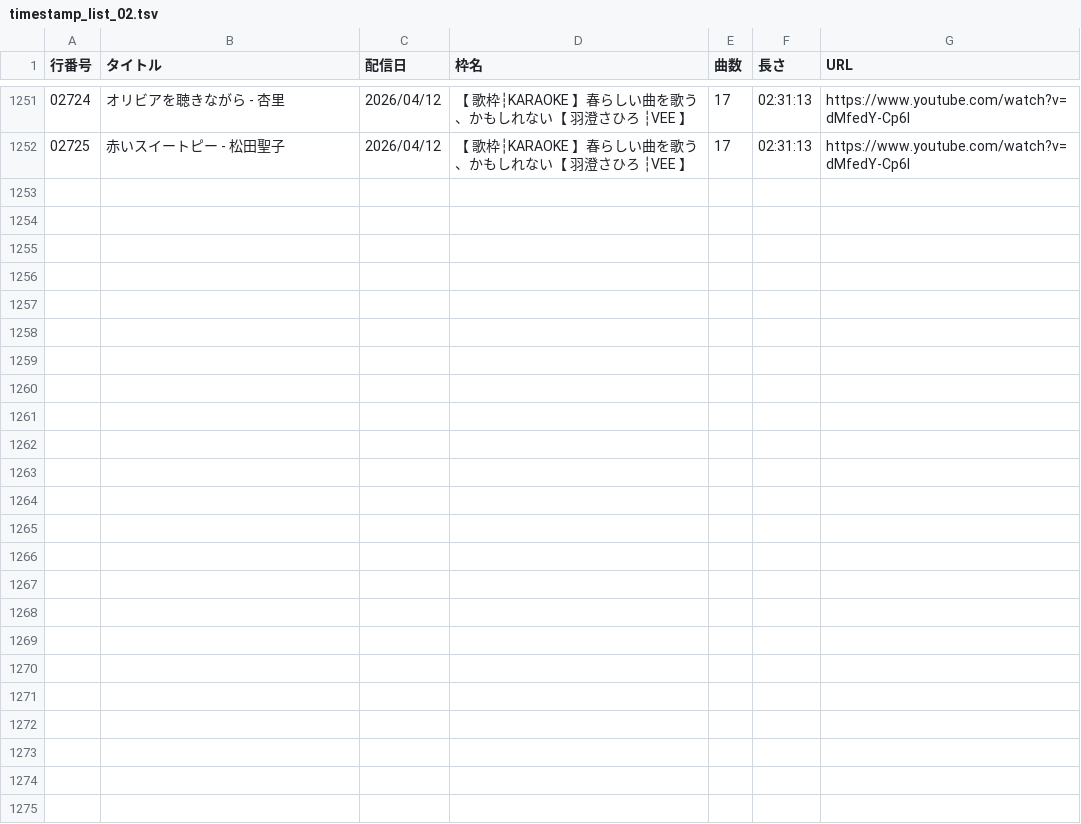
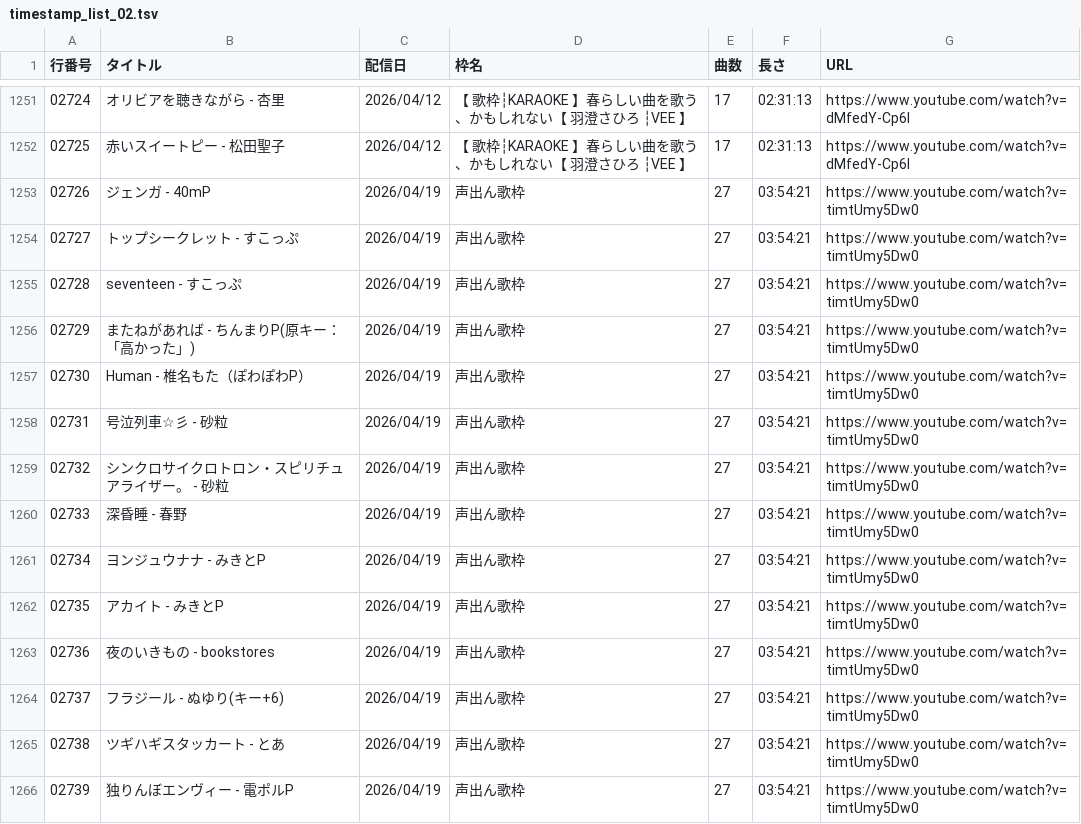
Before and after one commit to 9379731911127/sahilog, a TSV file: timestamp_list_02.tsv, drawn as a sheet; only a part is shown, gaps mark what is left out; the diff covers the shown part only; the diff names each change by its address in the sheet, - before the commit and + after, or states it on an @@ line.

Commit message:
Add files via upload

```diff
--- a/timestamp_list_02.tsv
+++ b/timestamp_list_02.tsv
+row 1253: 02726 | ジェンガ - 40mP | 2026/04/19 | 声出ん歌枠 | 27 | 03:54:21 | https://www.youtube.com/watch?v=timtUmy5Dw0
+row 1254: 02727 | トップシークレット - すこっぷ | 2026/04/19 | 声出ん歌枠 | 27 | 03:54:21 | https://www.youtube.com/watch?v=timtUmy5Dw0
+row 1255: 02728 | seventeen - すこっぷ | 2026/04/19 | 声出ん歌枠 | 27 | 03:54:21 | https://www.youtube.com/watch?v=timtUmy5Dw0
+row 1256: 02729 | またねがあれば - ちんまりP(原キー：「高かった」) | 2026/04/19 | 声出ん歌枠 | 27 | 03:54:21 | https://www.youtube.com/watch?v=timtUmy5Dw0
+row 1257: 02730 | Human - 椎名もた（ぽわぽわP） | 2026/04/19 | 声出ん歌枠 | 27 | 03:54:21 | https://www.youtube.com/watch?v=timtUmy5Dw0
+row 1258: 02731 | 号泣列車☆彡 - 砂粒 | 2026/04/19 | 声出ん歌枠 | 27 | 03:54:21 | https://www.youtube.com/watch?v=timtUmy5Dw0
+row 1259: 02732 | シンクロサイクロトロン・スピリチュアライザー。 - 砂粒 | 2026/04/19 | 声出ん歌枠 | 27 | 03:54:21 | https://www.youtube.com/watch?v=timtUmy5Dw0
+row 1260: 02733 | 深昏睡 - 春野 | 2026/04/19 | 声出ん歌枠 | 27 | 03:54:21 | https://www.youtube.com/watch?v=timtUmy5Dw0
+row 1261: 02734 | ヨンジュウナナ - みきとP | 2026/04/19 | 声出ん歌枠 | 27 | 03:54:21 | https://www.youtube.com/watch?v=timtUmy5Dw0
+row 1262: 02735 | アカイト - みきとP | 2026/04/19 | 声出ん歌枠 | 27 | 03:54:21 | https://www.youtube.com/watch?v=timtUmy5Dw0
+row 1263: 02736 | 夜のいきもの - bookstores | 2026/04/19 | 声出ん歌枠 | 27 | 03:54:21 | https://www.youtube.com/watch?v=timtUmy5Dw0
+row 1264: 02737 | フラジール - ぬゆり(キー+6) | 2026/04/19 | 声出ん歌枠 | 27 | 03:54:21 | https://www.youtube.com/watch?v=timtUmy5Dw0
+row 1265: 02738 | ツギハギスタッカート - とあ | 2026/04/19 | 声出ん歌枠 | 27 | 03:54:21 | https://www.youtube.com/watch?v=timtUmy5Dw0
+row 1266: 02739 | 独りんぼエンヴィー - 電ポルP | 2026/04/19 | 声出ん歌枠 | 27 | 03:54:21 | https://www.youtube.com/watch?v=timtUmy5Dw0
```
Also changed, not shown: 13 added rows elsewhere in this file.
